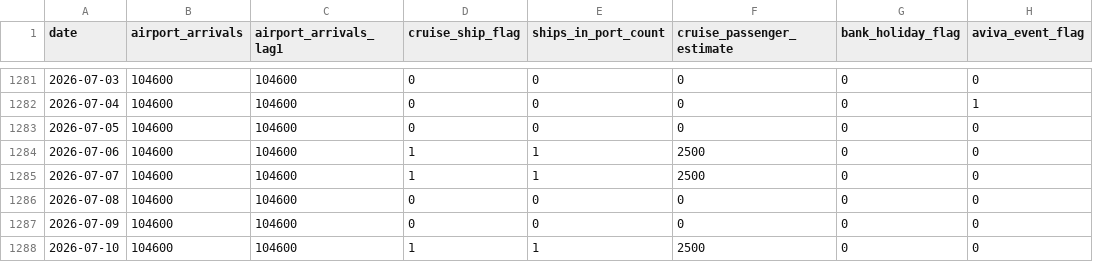
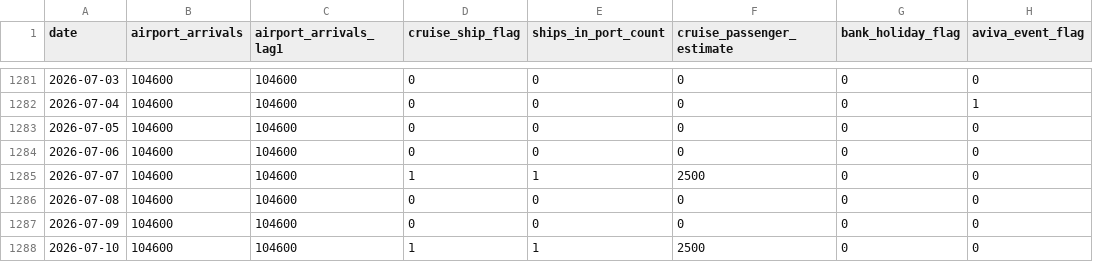
Before and after one commit to AdithKB/ODonoghuesSuffolk-Forecast, a CSV file: data/raw/enrichment.csv, drawn as a sheet; only a part is shown, gaps mark what is left out; the diff names each change by its address in the sheet, - before the commit and + after, or states it on an @@ line.

```diff
--- a/data/raw/enrichment.csv
+++ b/data/raw/enrichment.csv
-D1284 (cruise_ship_flag): 1
+D1284 (cruise_ship_flag): 0
-E1284 (ships_in_port_count): 1
+E1284 (ships_in_port_count): 0
-F1284 (cruise_passenger_estimate): 2500
+F1284 (cruise_passenger_estimate): 0
```
Also changed, not shown: data/raw/weather_forecast.csv, 3 other files.
